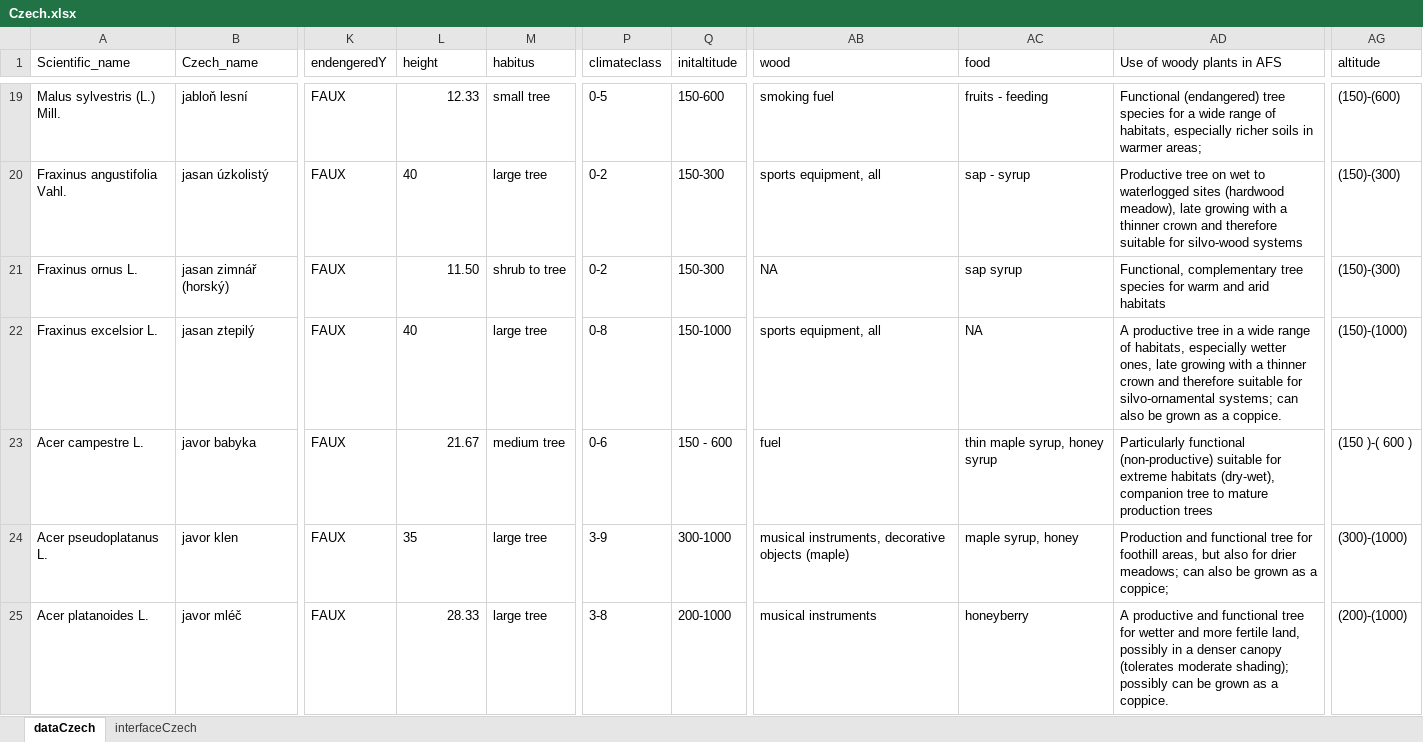
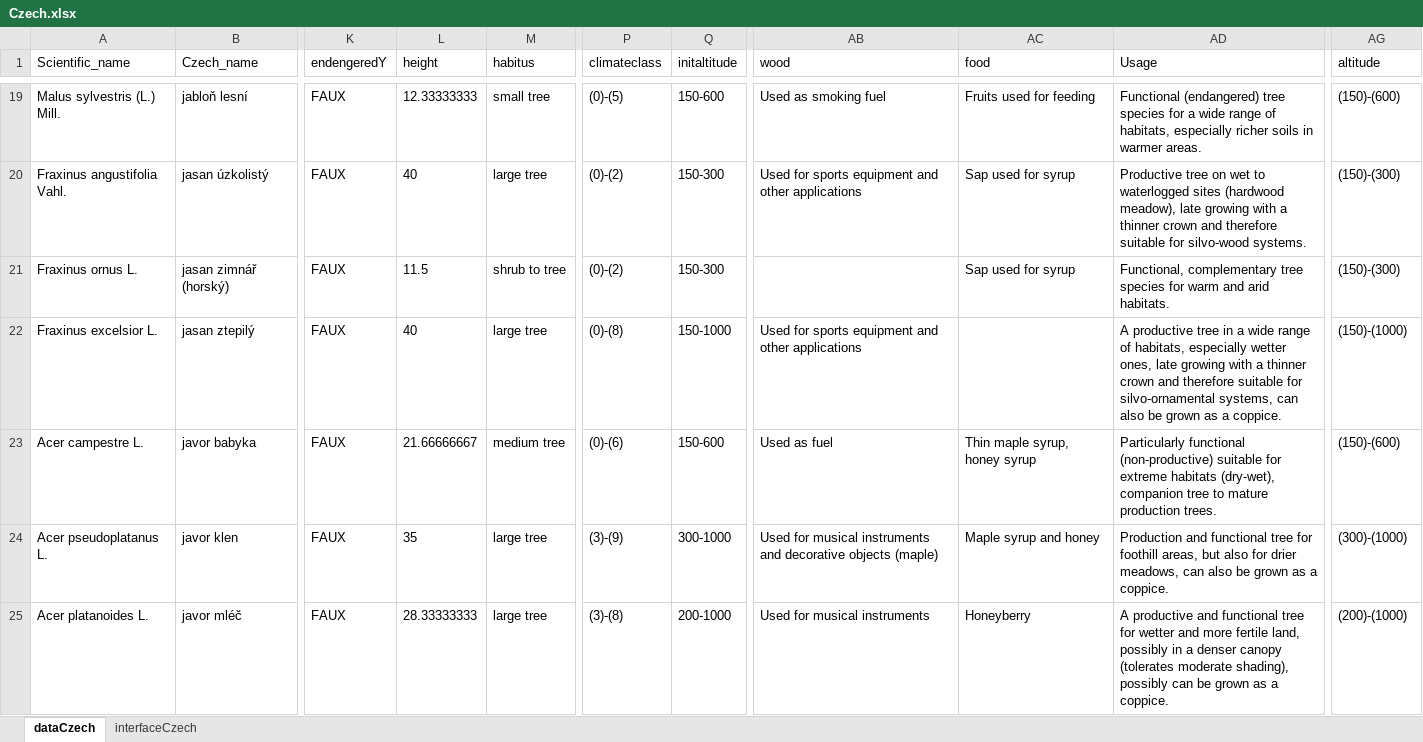
Before and after one commit to euraf/agroforestreeadvice, an Excel workbook: models/Czech.xlsx, sheet dataCzech, drawn as a sheet; only a part is shown, gaps mark what is left out; values as stored, in another font and other column widths than the file's, no borders; table styles not drawn; the diff covers the shown part only; the diff names each change by its address in the sheet, - before the commit and + after, or states it on an @@ line.

Commit message:
Update calculations, add new page with scoring. Change the order of tools and pages to more streamline it for czech use.

```diff
--- a/models/Czech.xlsx (sheet dataCzech)
+++ b/models/Czech.xlsx (sheet dataCzech)
-AD1: Use of woody plants in AFS
+AD1: Usage
-L19 (height): 12.33
+L19 (height): 12.33333333
-P19 (climateclass): 0-5
+P19 (climateclass): (0)-(5)
-AB19 (wood): smoking fuel
+AB19 (wood): Used as smoking fuel
-AC19 (food): fruits - feeding
+AC19 (food): Fruits used for feeding
-AD19 (Usage): …in warmer areas;
+AD19 (Usage): …in warmer areas.
-P20:P21 (climateclass): 0-2
+P20:P21 (climateclass): (0)-(2)
-AB20 (wood): sports equipment, all
+AB20 (wood): Used for sports equipment and other applications
-AC20 (food): sap - syrup
+AC20 (food): Sap used for syrup
-AD20 (Usage): …for silvo-wood systems
+AD20 (Usage): …for silvo-wood systems.
-L21 (height): 11.50
+L21 (height): 11.5
-AB21 (wood): NA
+AB21 (wood): (empty)
-AC21 (food): sap syrup
+AC21 (food): Sap used for syrup
-AD21 (Usage): …and arid habitats
+AD21 (Usage): …and arid habitats.
-P22 (climateclass): 0-8
+P22 (climateclass): (0)-(8)
-AB22 (wood): sports equipment, all
+AB22 (wood): Used for sports equipment and other applications
-AC22 (food): NA
+AC22 (food): (empty)
-AD22 (Usage): …for silvo-ornamental systems; can also…
+AD22 (Usage): …for silvo-ornamental systems, can also…
-L23 (height): 21.67
+L23 (height): 21.66666667
-P23 (climateclass): 0-6
+P23 (climateclass): (0)-(6)
-Q23 (initaltitude): 150 - 600
+Q23 (initaltitude): 150-600
-AB23 (wood): fuel
+AB23 (wood): Used as fuel
-AC23 (food): thin maple syrup, honey syrup
+AC23 (food): Thin maple syrup, honey syrup
-AD23 (Usage): …mature production trees
+AD23 (Usage): …mature production trees.
-AG23 (altitude): (150 )-( 600 )
+AG23 (altitude): (150)-(600)
-P24 (climateclass): 3-9
+P24 (climateclass): (3)-(9)
-AB24 (wood): musical instruments, decorative objects…
+AB24 (wood): Used for musical instruments and decorative objects…
-AC24 (food): maple syrup, honey
+AC24 (food): Maple syrup and honey
-AD24 (Usage): …for drier meadows; can also be grown as a coppice;
+AD24 (Usage): …for drier meadows, can also be grown as a coppice.
-L25 (height): 28.33
+L25 (height): 28.33333333
-P25 (climateclass): 3-8
+P25 (climateclass): (3)-(8)
-AB25 (wood): musical instruments
+AB25 (wood): Used for musical instruments
-AC25 (food): honeyberry
+AC25 (food): Honeyberry
-AD25 (Usage): …(tolerates moderate shading); possibly can…
+AD25 (Usage): …(tolerates moderate shading), possibly can…
```
Also changed, not shown: 230 edited cells and cell formats elsewhere in this sheet, sheet interfaceCzech, 8 other files.
